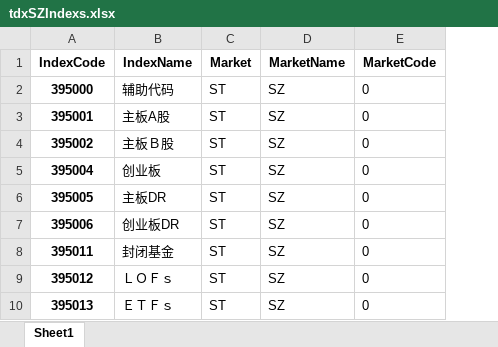
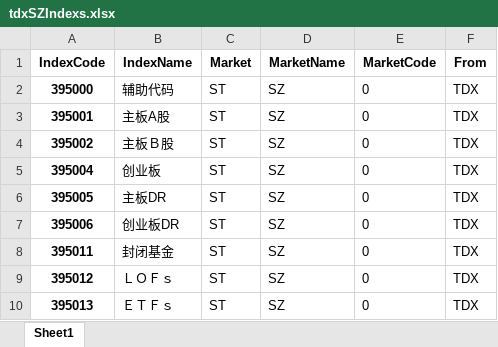
Before and after one commit to u588/app, an Excel workbook: TDXapp/tdxAppData/tdxSZIndexs.xlsx, sheet Sheet1, drawn as a sheet; only a part is shown; values as stored, in another font and other column widths than the file's, no borders; the diff names each change by its address in the sheet, - before the commit and + after, or states it on an @@ line.

```diff
--- a/TDXapp/tdxAppData/tdxSZIndexs.xlsx (sheet Sheet1)
+++ b/TDXapp/tdxAppData/tdxSZIndexs.xlsx (sheet Sheet1)
+column F (From), rows 2-10: all TDX
```
Also changed, not shown: TDXapp/tdxAppData/indexM.xlsx, TDXapp/tdxAppData/tdxSHIndexs.xlsx, 5 other files.
